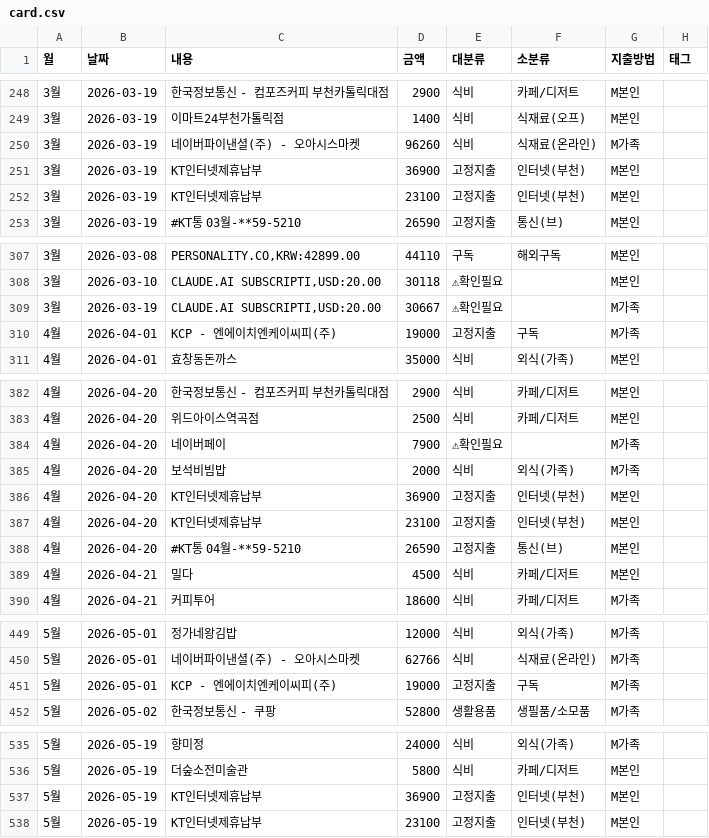
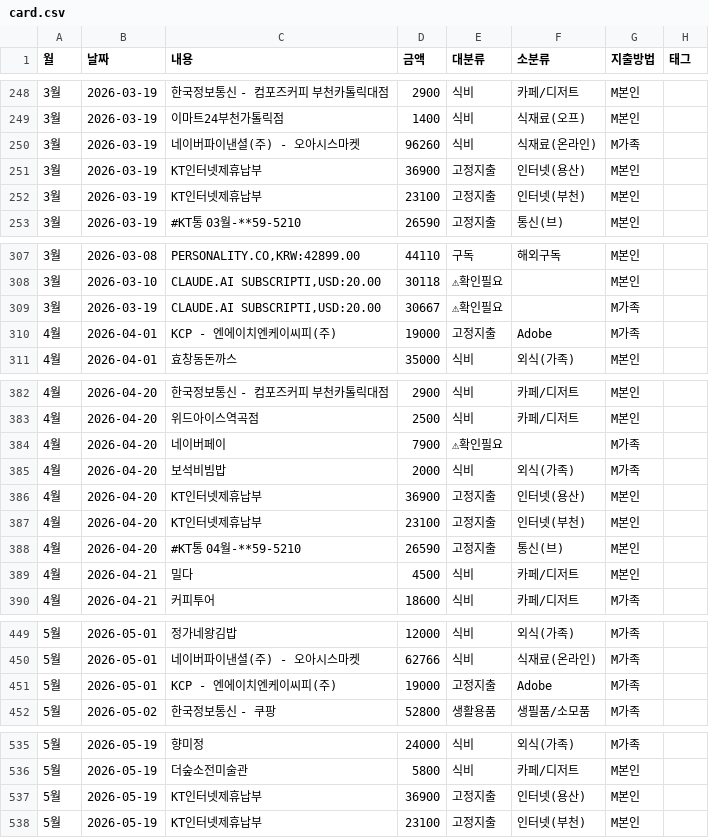
Before and after one commit to vooyard-ship/budget-dashboard, a CSV file: data/card.csv, drawn as a sheet; only a part is shown, gaps mark what is left out; the diff covers the shown part only; the diff names each change by its address in the sheet, - before the commit and + after, or states it on an @@ line.

```diff
--- a/data/card.csv
+++ b/data/card.csv
-F251 (소분류): 인터넷(부천)
+F251 (소분류): 인터넷(용산)
-F310 (소분류): 구독
+F310 (소분류): Adobe
-F386 (소분류): 인터넷(부천)
+F386 (소분류): 인터넷(용산)
-F451 (소분류): 구독
+F451 (소분류): Adobe
-F537 (소분류): 인터넷(부천)
+F537 (소분류): 인터넷(용산)
```
Also changed, not shown: 7 edited cells elsewhere in this file.
